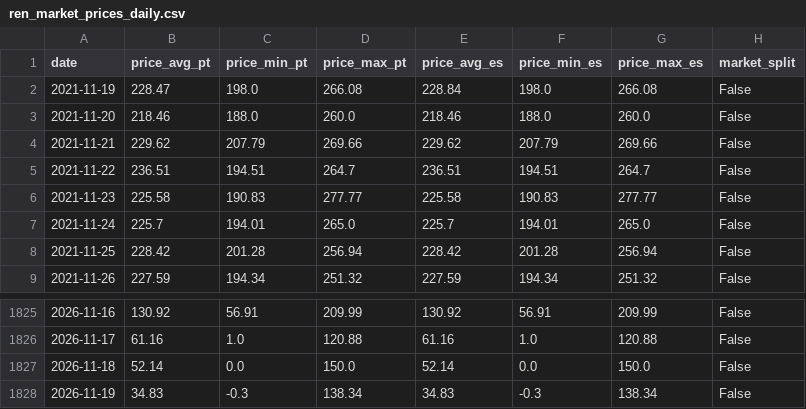
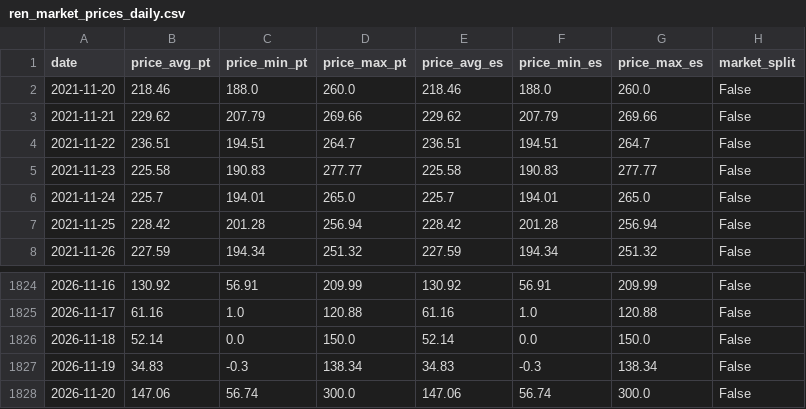
Before and after one commit to JoaoFelicissimo03/PT-Energy-Transition-Analytics, a CSV file: data/processed/ren_market_prices_daily.csv, drawn as a sheet; only a part is shown, gaps mark what is left out.

```diff
--- a/data/processed/ren_market_prices_daily.csv
+++ b/data/processed/ren_market_prices_daily.csv
@@ -1,3 +1,2 @@
 date,price_avg_pt,price_min_pt,price_max_pt,price_avg_es,price_min_es,price_max_es,market_split
-2021-11-19,228.47,198.0,266.08,228.84,198.0,266.08,False
 2021-11-20,218.46,188.0,260.0,218.46,188.0,260.0,False
@@ -1828 +1827,2 @@ date,price_avg_pt,price_min_pt,price_max_pt,price_avg_es,price_min_es,price_max_
 2026-11-19,34.83,-0.3,138.34,34.83,-0.3,138.34,False
+2026-11-20,147.06,56.74,300.0,147.06,56.74,300.0,False
```
Also changed, not shown: data/processed/model_metrics.csv, data/processed/model_predictions.csv, 3 other files.
